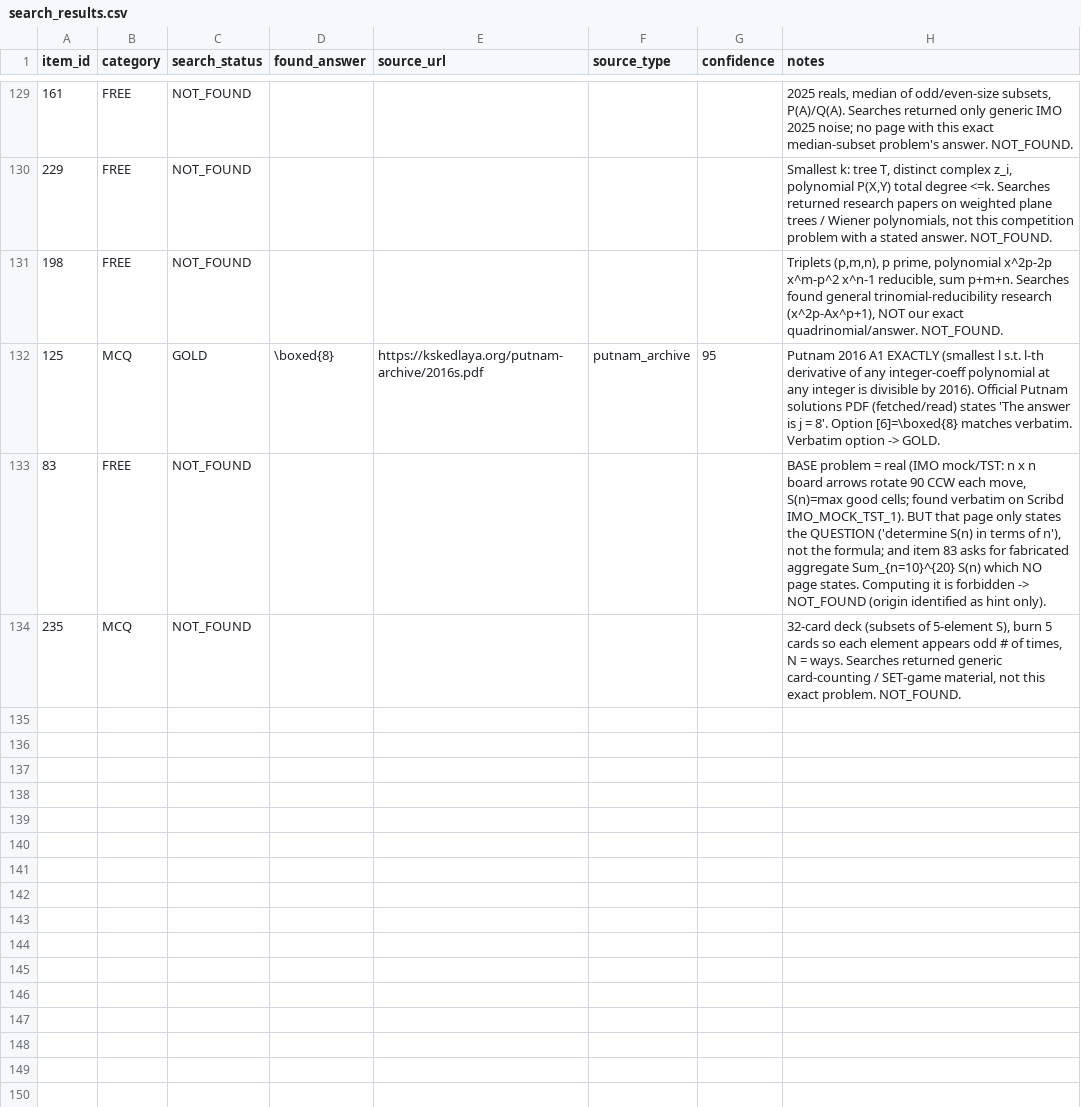
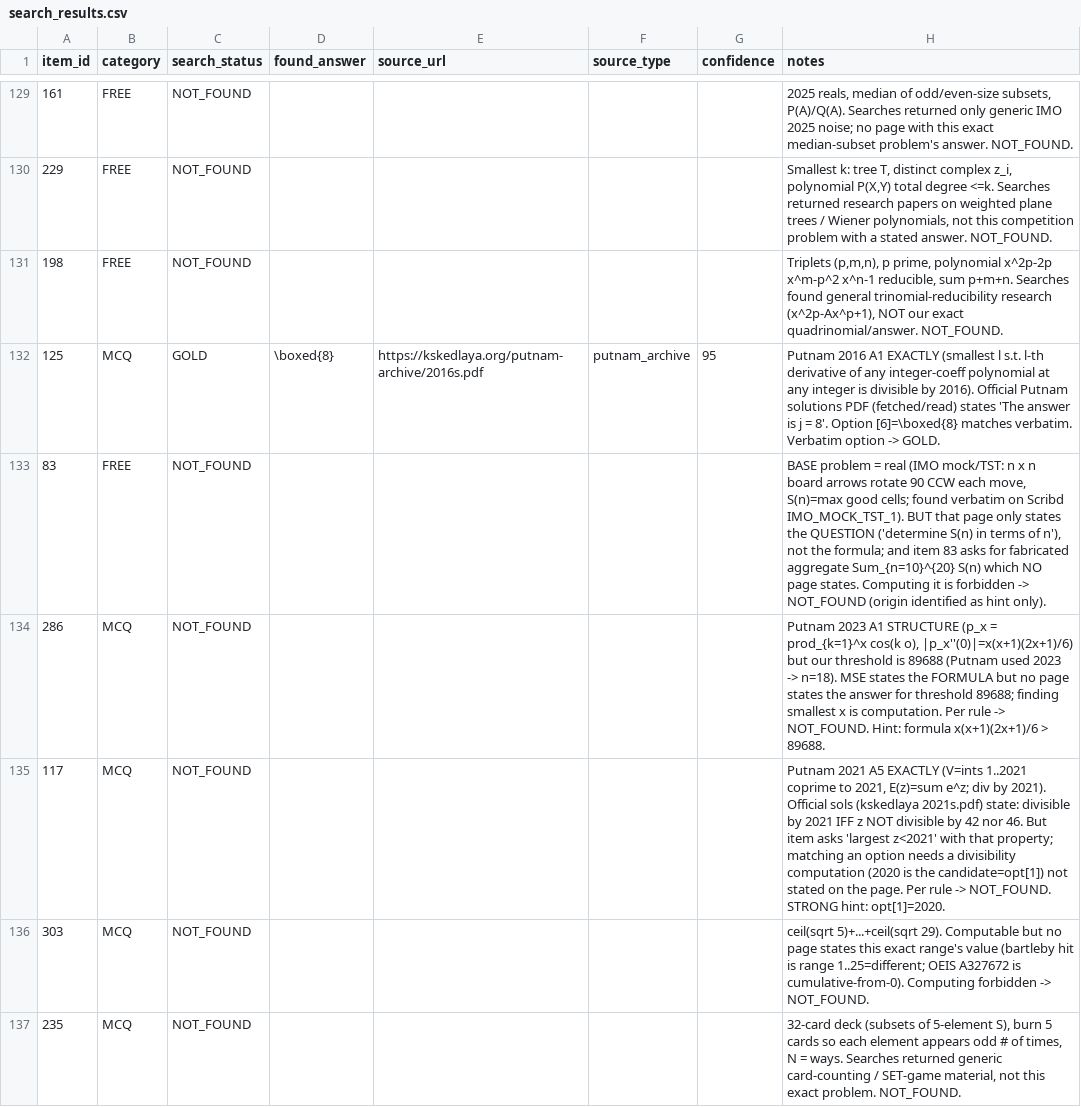
Before and after one commit to raindonovan/151B_SP26_Competition, a CSV file: data/search/web_search/search_results.csv, drawn as a sheet; only a part is shown, gaps mark what is left out.

```diff
--- a/data/search/web_search/search_results.csv
+++ b/data/search/web_search/search_results.csv
@@ -133,2 +133,5 @@ item_id,category,search_status,found_answer,source_url,source_type,confidence,no
 83,FREE,NOT_FOUND,,,,,"BASE problem = real (IMO mock/TST: n x n board arrows rotate 90 CCW each move, S(n)=max good cells; found verbatim on Scribd IMO_MOCK_TST_1). BUT that page only states the QUESTION ('determine S(n) in terms of n'), not the formula; and item 83 asks for fabricated aggregate Sum_{n=10}^{20} S(n) which NO page states. Computing it is forbidden -> NOT_FOUND (origin identified as hint only)."
+286,MCQ,NOT_FOUND,,,,,"Putnam 2023 A1 STRUCTURE (p_x = prod_{k=1}^x cos(k o), |p_x''(0)|=x(x+1)(2x+1)/6) but our threshold is 89688 (Putnam used 2023 -> n=18). MSE states the FORMULA but no page states the answer for threshold 89688; finding smallest x is computation. Per rule -> NOT_FOUND. Hint: formula x(x+1)(2x+1)/6 > 89688."
+117,MCQ,NOT_FOUND,,,,,"Putnam 2021 A5 EXACTLY (V=ints 1..2021 coprime to 2021, E(z)=sum e^z; div by 2021). Official sols (kskedlaya 2021s.pdf) state: divisible by 2021 IFF z NOT divisible by 42 nor 46. But item asks 'largest z<2021' with that property; matching an option needs a divisibility computation (2020 is the candidate=opt[1]) not stated on the page. Per rule -> NOT_FOUND. STRONG hint: opt[1]=2020."
+303,MCQ,NOT_FOUND,,,,,"ceil(sqrt 5)+...+ceil(sqrt 29). Computable but no page states this exact range's value (bartleby hit is range 1..25=different; OEIS A327672 is cumulative-from-0). Computing forbidden -> NOT_FOUND."
 235,MCQ,NOT_FOUND,,,,,"32-card deck (subsets of 5-element S), burn 5 cards so each element appears odd # of times, N = ways. Searches returned generic card-counting / SET-game material, not this exact problem. NOT_FOUND."
```
